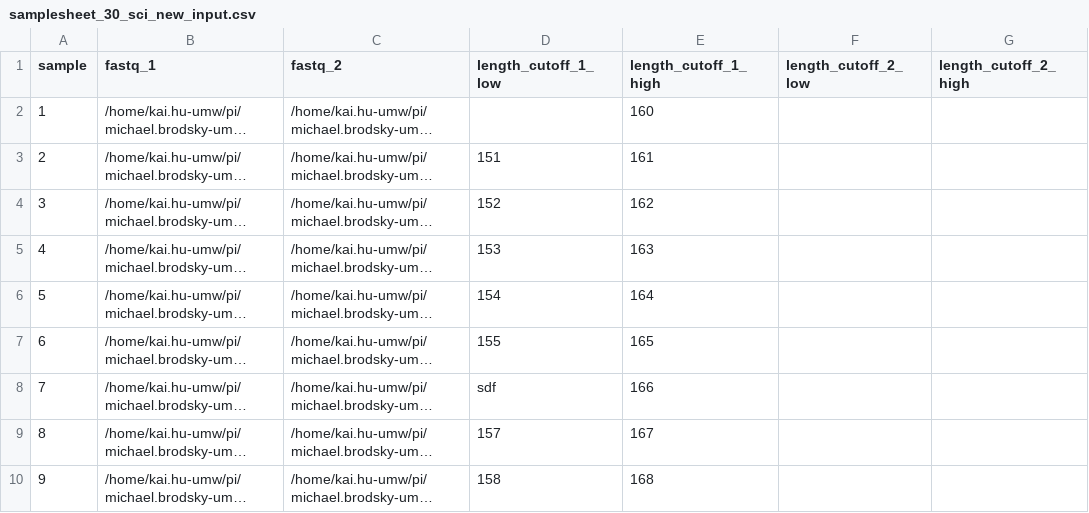
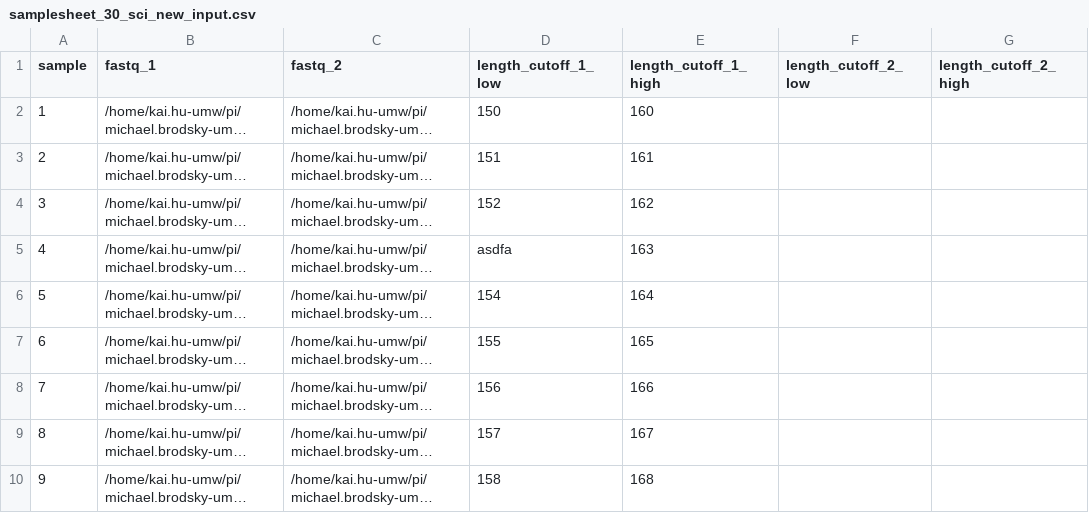
Before and after one commit to hukai916/urlpipe, a CSV file: assets/samplesheet_30_sci_new_input.csv, drawn as a sheet; only a part is shown; long unchanged cells end in …; the diff names each change by its address in the sheet, - before the commit and + after, or states it on an @@ line.

Commit message:
minor

```diff
--- a/assets/samplesheet_30_sci_new_input.csv
+++ b/assets/samplesheet_30_sci_new_input.csv
-D2 (length_cutoff_1_low): (empty)
+D2 (length_cutoff_1_low): 150
-D5 (length_cutoff_1_low): 153
+D5 (length_cutoff_1_low): asdfa
-D8 (length_cutoff_1_low): sdf
+D8 (length_cutoff_1_low): 156
```
